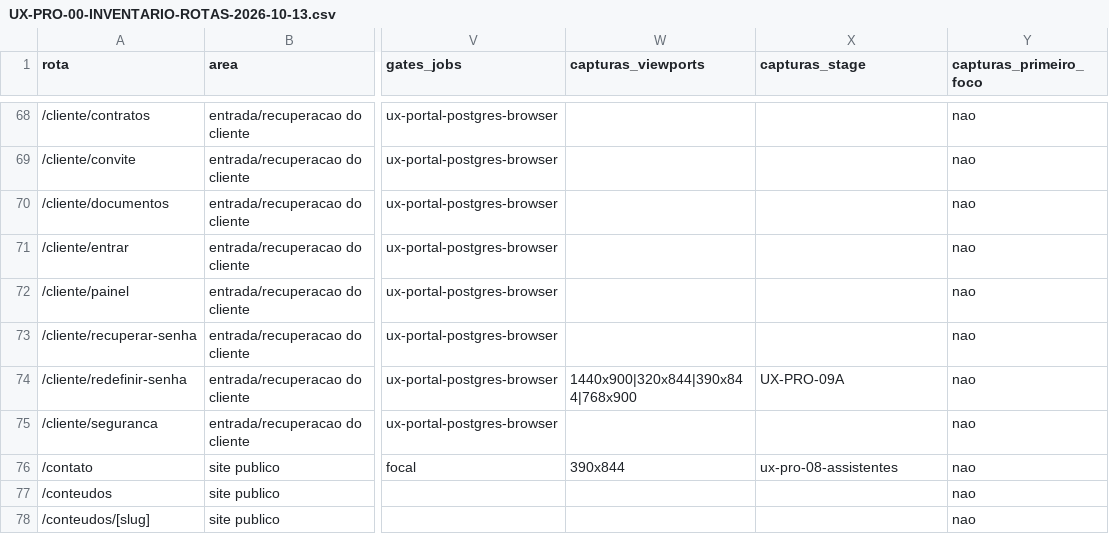
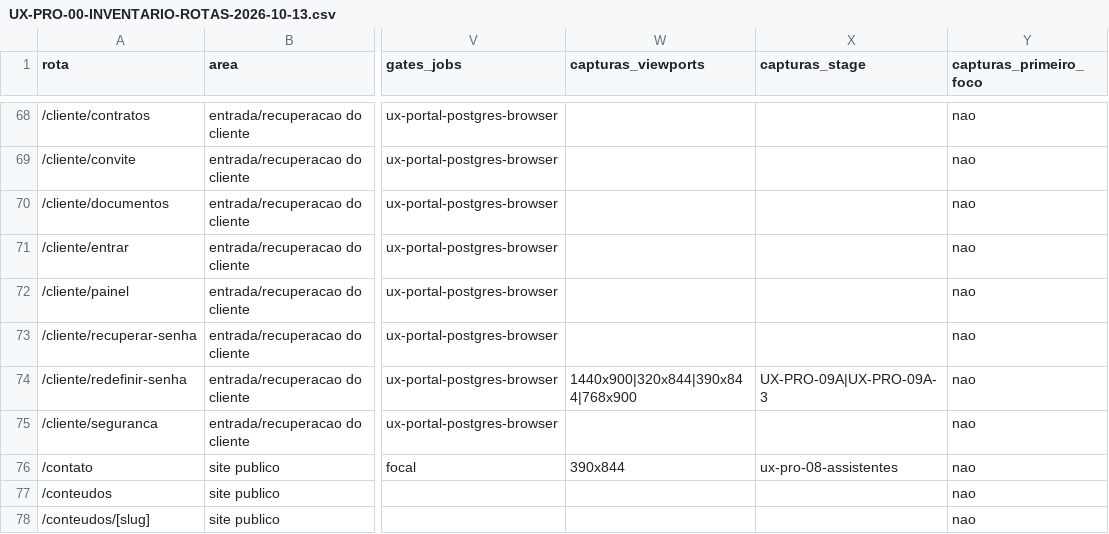
Before and after one commit to berger33/gruposegsystemseguranca, a CSV file: docs/UX-PRO-00-INVENTARIO-ROTAS-2026-10-13.csv, drawn as a sheet; only a part is shown, gaps mark what is left out; the diff names each change by its address in the sheet, - before the commit and + after, or states it on an @@ line.

Commit message:
fix(ux): remove prazo fixo do erro de redefinição (09A-3 G4)
Co-authored-by: arena-agent <297053741+arena-agent@users.noreply.github.com>

```diff
--- a/docs/UX-PRO-00-INVENTARIO-ROTAS-2026-10-13.csv
+++ b/docs/UX-PRO-00-INVENTARIO-ROTAS-2026-10-13.csv
-X74 (capturas_stage): UX-PRO-09A
+X74 (capturas_stage): UX-PRO-09A|UX-PRO-09A-3
```
Also changed, not shown: docs/UX-PRO-00-MATRIZ-COBERTURA-2026-10-13.csv, 23 other files.
